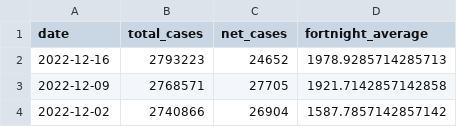
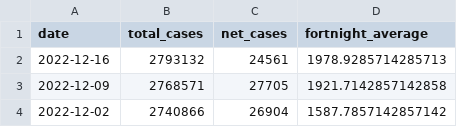
Before and after one commit to sjsteer/COVID-19-VICTORIA, a CSV file: exported_covid_data.csv, drawn as a sheet; only a part is shown.

```diff
--- a/exported_covid_data.csv
+++ b/exported_covid_data.csv
@@ -1,3 +1,3 @@
 date,total_cases,net_cases,fortnight_average
-2022-12-16,2793223,24652,1978.9285714285713
+2022-12-16,2793132,24561,1978.9285714285713
 2022-12-09,2768571,27705,1921.7142857142858
```
Also changed, not shown: 1 other file.
